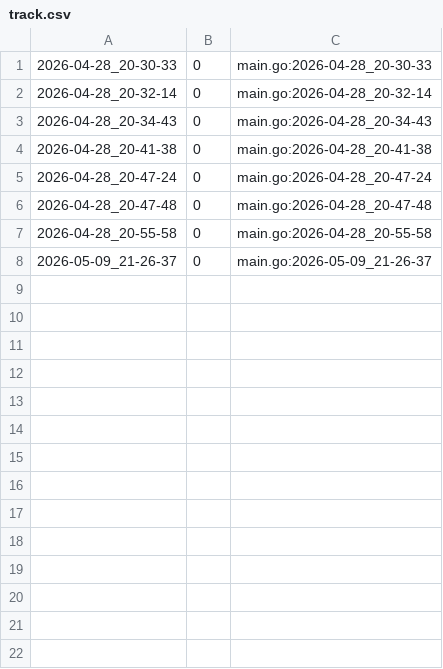
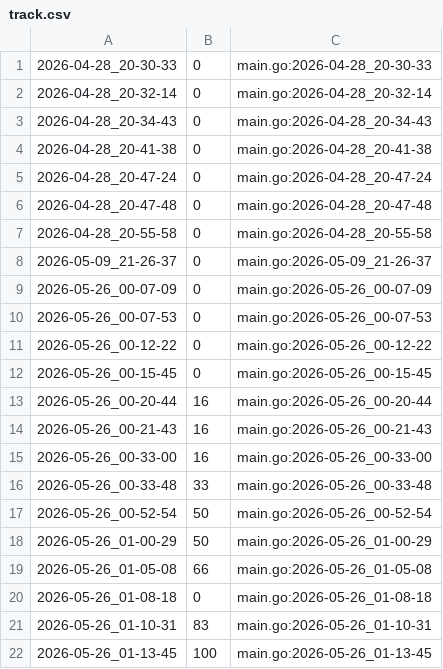
Before and after one commit to qxcode-course/ed-ter-bloco-a-ju-barbosa, a CSV file: .tko/track/ed@multiset/track.csv, drawn as a sheet.

```diff
--- a/.tko/track/ed@multiset/track.csv
+++ b/.tko/track/ed@multiset/track.csv
@@ -8 +8,15 @@
 2026-05-09_21-26-37,0,main.go:2026-05-09_21-26-37
+2026-05-26_00-07-09,0,main.go:2026-05-26_00-07-09
+2026-05-26_00-07-53,0,main.go:2026-05-26_00-07-53
+2026-05-26_00-12-22,0,main.go:2026-05-26_00-12-22
+2026-05-26_00-15-45,0,main.go:2026-05-26_00-15-45
+2026-05-26_00-20-44,16,main.go:2026-05-26_00-20-44
+2026-05-26_00-21-43,16,main.go:2026-05-26_00-21-43
+2026-05-26_00-33-00,16,main.go:2026-05-26_00-33-00
+2026-05-26_00-33-48,33,main.go:2026-05-26_00-33-48
+2026-05-26_00-52-54,50,main.go:2026-05-26_00-52-54
+2026-05-26_01-00-29,50,main.go:2026-05-26_01-00-29
+2026-05-26_01-05-08,66,main.go:2026-05-26_01-05-08
+2026-05-26_01-08-18,0,main.go:2026-05-26_01-08-18
+2026-05-26_01-10-31,83,main.go:2026-05-26_01-10-31
+2026-05-26_01-13-45,100,main.go:2026-05-26_01-13-45
```
Also changed, not shown: 5 other files.
